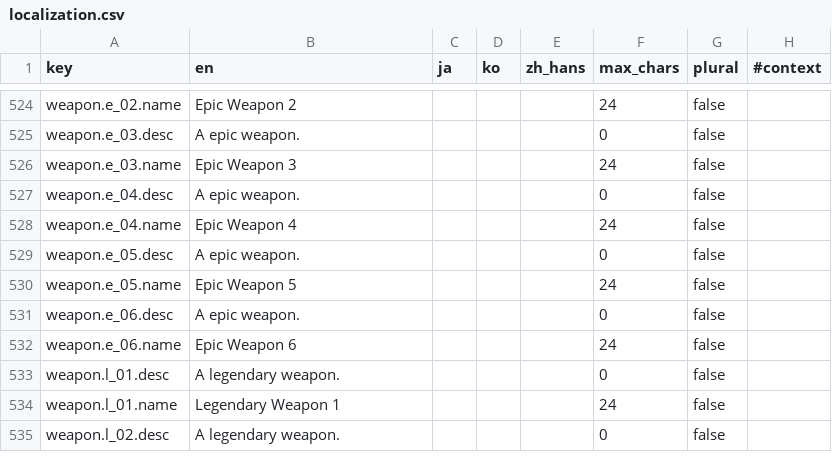
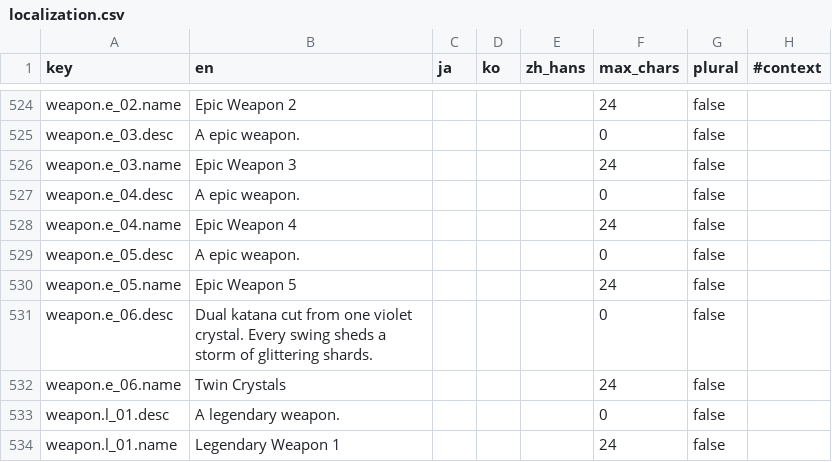
Before and after one commit to kjew2/herocat, a CSV file: content_src/localization.csv, drawn as a sheet; only a part is shown, gaps mark what is left out; the shorter side is filled out with more unchanged rows.

```diff
--- a/content_src/localization.csv
+++ b/content_src/localization.csv
@@ -530,4 +530,4 @@ weapon.e_05.desc,A epic weapon.,,,,0,false,
 weapon.e_05.name,Epic Weapon 5,,,,24,false,
-weapon.e_06.desc,A epic weapon.,,,,0,false,
-weapon.e_06.name,Epic Weapon 6,,,,24,false,
+weapon.e_06.desc,"Dual katana cut from one violet crystal. Every swing sheds a storm of glittering shards.",,,,0,false,
+weapon.e_06.name,Twin Crystals,,,,24,false,
 weapon.l_01.desc,A legendary weapon.,,,,0,false,
```
Also changed, not shown: content_src/meta.csv, 18 other files.
